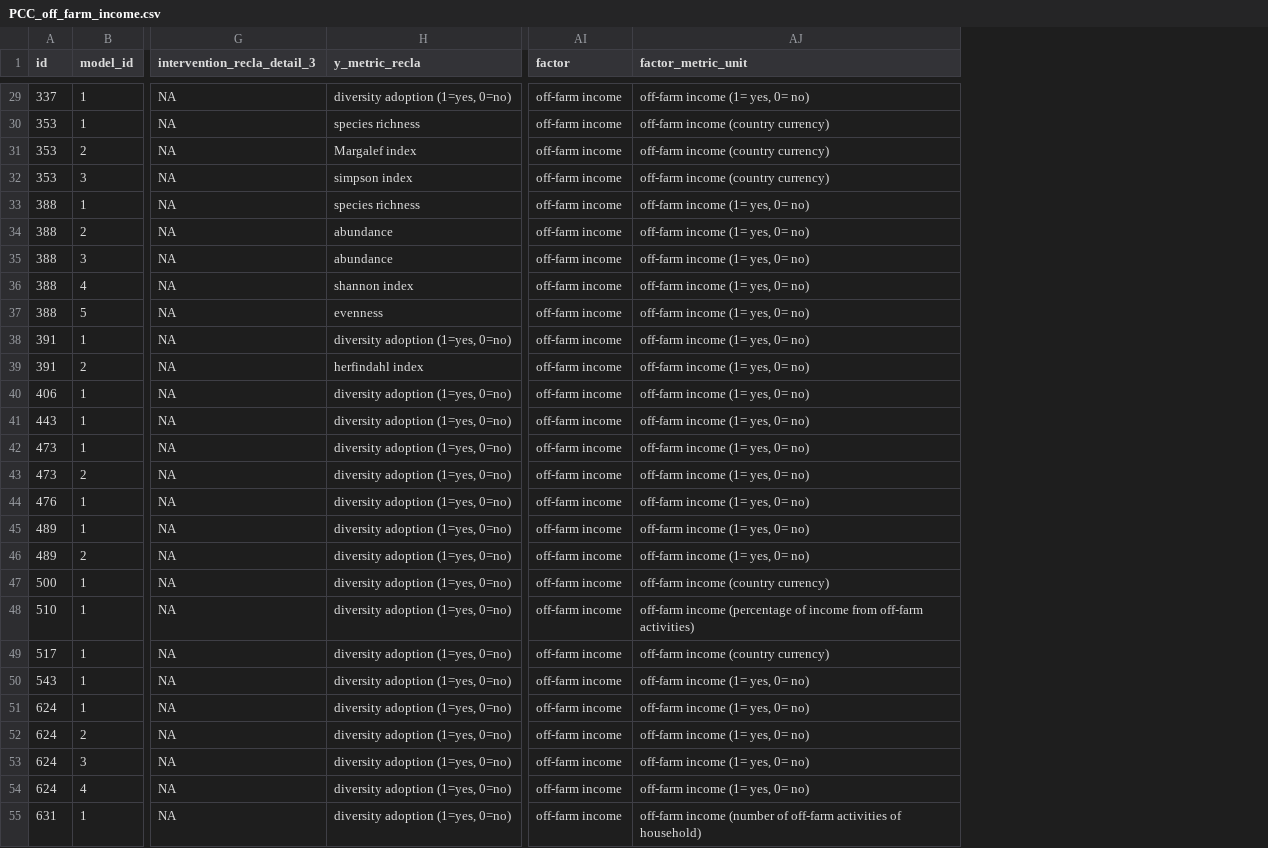
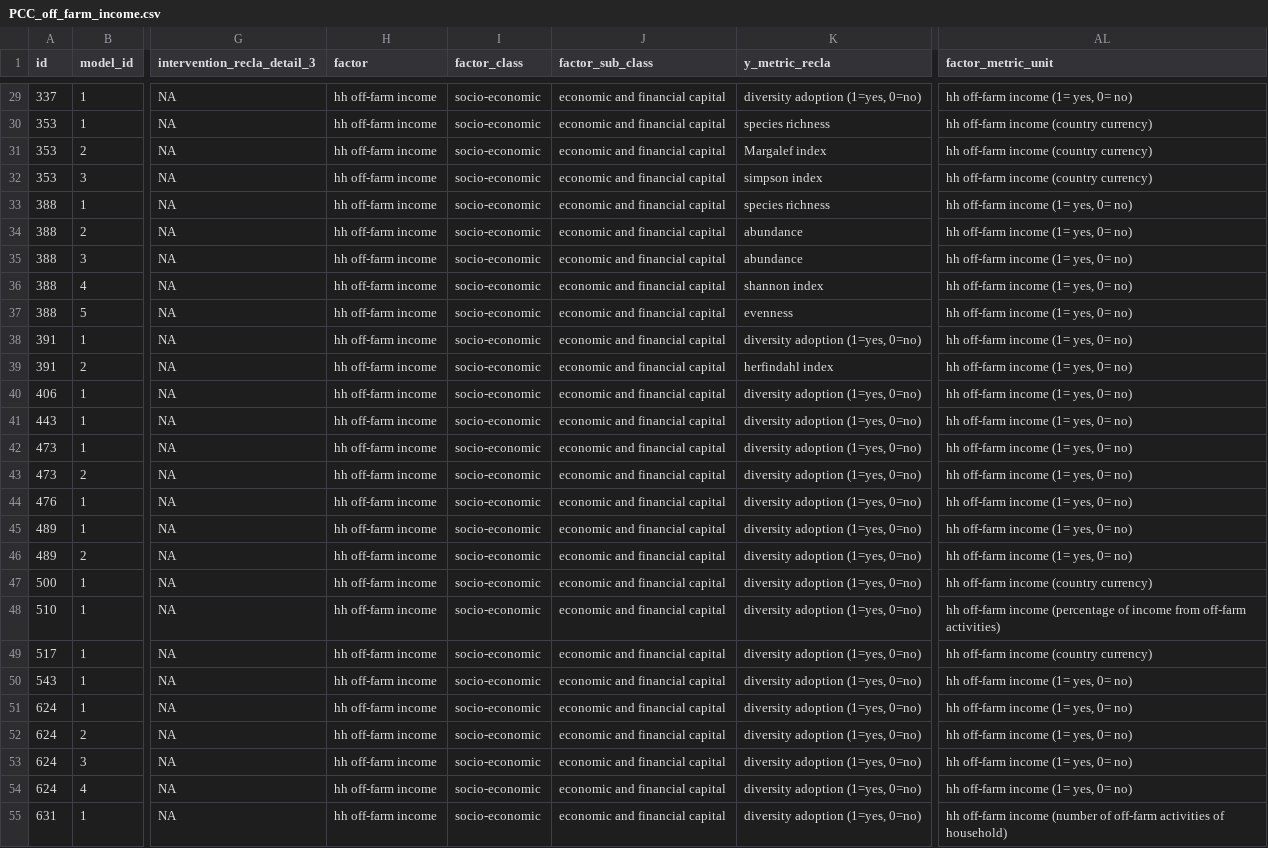
Before and after one commit to andreacsanchezb10/1_chapter_Data_cleaning, a CSV file: PCC/PCC_off_farm_income.csv, drawn as a sheet; only a part is shown, gaps mark what is left out; removed rows and columns are numbered as before the commit, all else as after; the diff covers the shown part only; the diff names each change by its address in the sheet, - before the commit and + after, or states it on an @@ line.

```diff
--- a/PCC/PCC_off_farm_income.csv
+++ b/PCC/PCC_off_farm_income.csv
+column H (factor), rows 29-55: all hh off-farm income
+column I (factor_class), rows 29-55: all socio-economic
+column J (factor_sub_class), rows 29-55: all economic and financial capital
-column AI (factor), rows 29-55: all off-farm income
-AL29 (factor_metric_unit): off-farm income (1= yes, 0= no)
+AL29 (factor_metric_unit): hh off-farm income (1= yes, 0= no)
-AL30:AL32 (factor_metric_unit): off-farm income (country currency)
+AL30:AL32 (factor_metric_unit): hh off-farm income (country currency)
-AL33:AL46 (factor_metric_unit): off-farm income (1= yes, 0= no)
+AL33:AL46 (factor_metric_unit): hh off-farm income (1= yes, 0= no)
-AL47 (factor_metric_unit): off-farm income (country currency)
+AL47 (factor_metric_unit): hh off-farm income (country currency)
-AL48 (factor_metric_unit): off-farm income…
+AL48 (factor_metric_unit): hh off-farm income…
-AL49 (factor_metric_unit): off-farm income (country currency)
+AL49 (factor_metric_unit): hh off-farm income (country currency)
-AL50:AL54 (factor_metric_unit): off-farm income (1= yes, 0= no)
+AL50:AL54 (factor_metric_unit): hh off-farm income (1= yes, 0= no)
-AL55 (factor_metric_unit): off-farm income…
+AL55 (factor_metric_unit): hh off-farm income…
```
Also changed, not shown: 62 edited cells elsewhere in this file, PCC/PCC_farm_size.csv, PCC/PCC_hh_age.csv, 33 other files.
